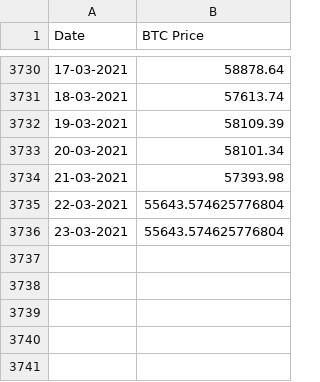
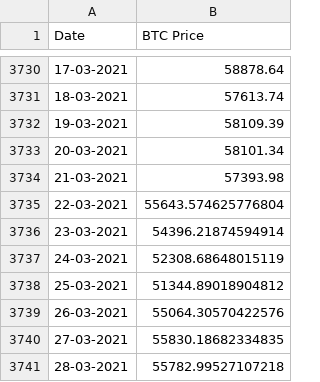
Before and after one commit to dginst/crypto_correlation, a CSV file: source_data/BTC_price.csv, drawn as a sheet; only a part is shown, gaps mark what is left out.

```diff
--- a/source_data/BTC_price.csv
+++ b/source_data/BTC_price.csv
@@ -3735,2 +3735,7 @@ Date|BTC Price
 22-03-2021|55643.574625776804
-23-03-2021|55643.574625776804
+23-03-2021|54396.21874594914
+24-03-2021|52308.68648015119
+25-03-2021|51344.89018904812
+26-03-2021|55064.30570422576
+27-03-2021|55830.18682334835
+28-03-2021|55782.99527107218
```
Also changed, not shown: 3 other files.
